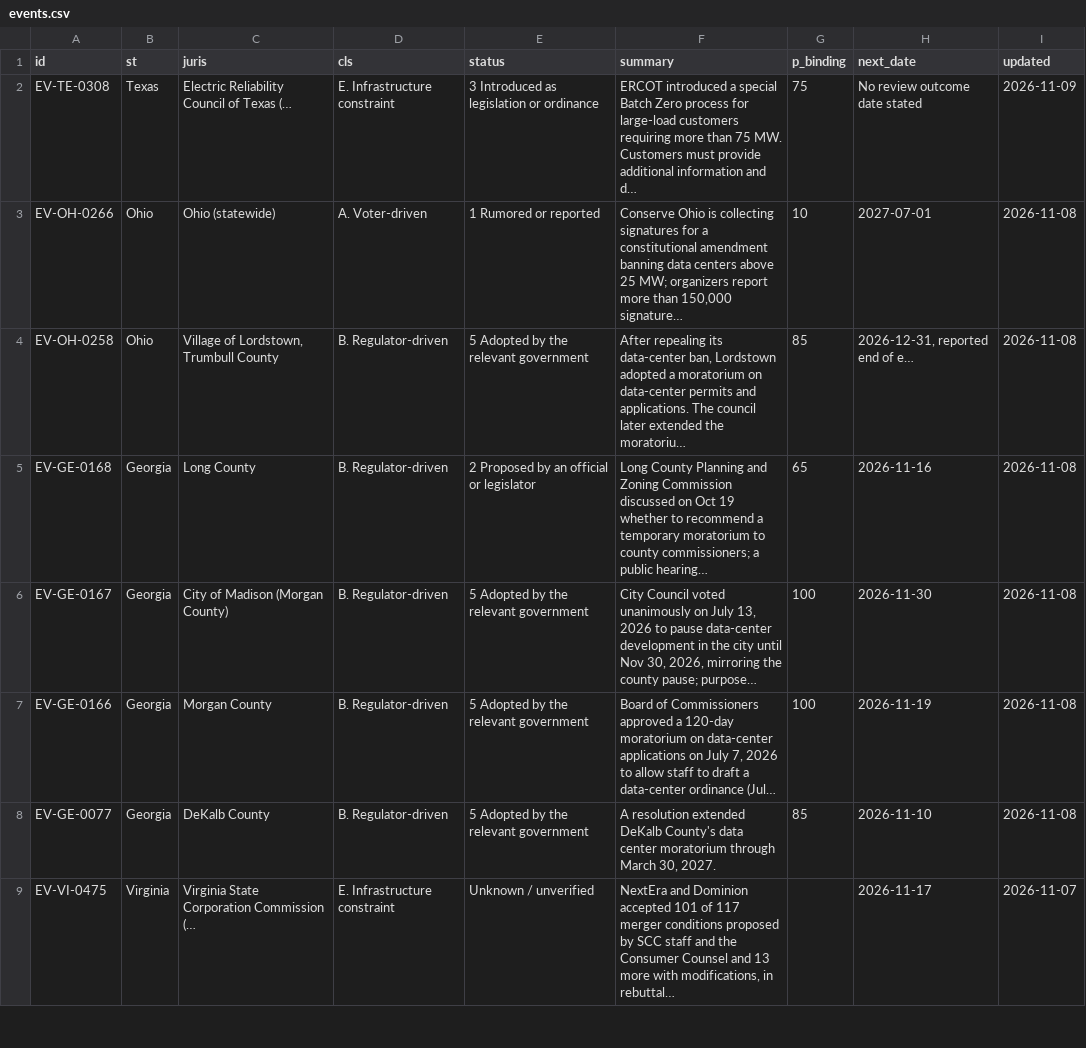
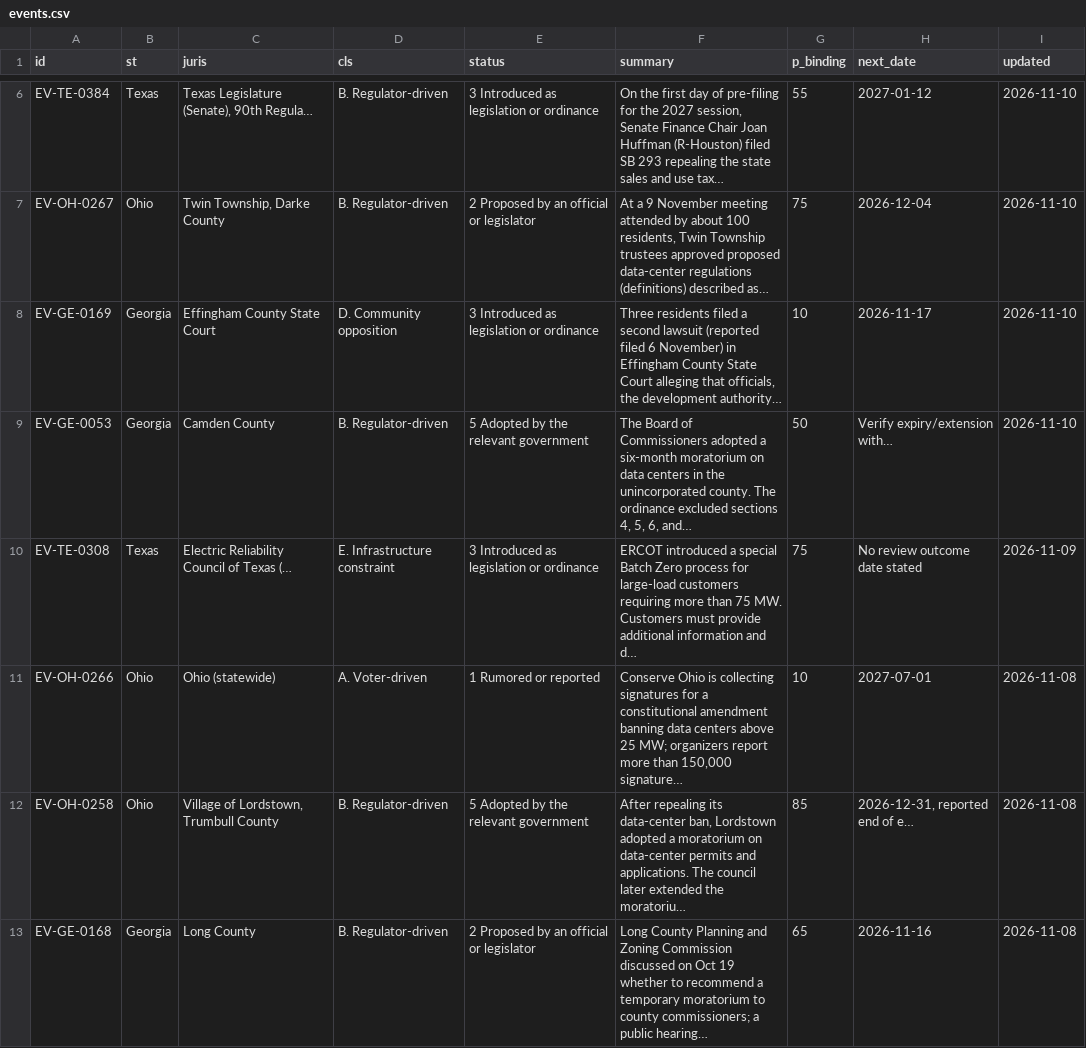
Before and after one commit to jwboswell23/datacenter-risk-feed, a CSV file: feed/events.csv, drawn as a sheet; only a part is shown, gaps mark what is left out; the shorter side is filled out with more unchanged rows; the diff covers the shown part only.

```diff
--- a/feed/events.csv
+++ b/feed/events.csv
@@ -2 +6,5 @@ id,st,juris,cls,status,summary,p_binding,next_date,updated
+EV-TE-0384,Texas,"Texas Legislature (Senate), 90th Regula…",B. Regulator-driven,3 Introduced as legislation or ordinance,"On the first day of pre-filing for the 2027 session, Senate Finance Chair Joan Huffman (R-Houston) filed SB 293 repealing the state sales and use tax…",55,2027-01-12,2026-11-10
+EV-OH-0267,Ohio,"Twin Township, Darke County",B. Regulator-driven,2 Proposed by an official or legislator,"At a 9 November meeting attended by about 100 residents, Twin Township trustees approved proposed data-center regulations (definitions) described as…",75,2026-12-04,2026-11-10
+EV-GE-0169,Georgia,Effingham County State Court,D. Community opposition,3 Introduced as legislation or ordinance,"Three residents filed a second lawsuit (reported filed 6 November) in Effingham County State Court alleging that officials, the development authority…",10,2026-11-17,2026-11-10
+EV-GE-0053,Georgia,Camden County,B. Regulator-driven,5 Adopted by the relevant government,"The Board of Commissioners adopted a six-month moratorium on data centers in the unincorporated county. The ordinance excluded sections 4, 5, 6, and…",50,Verify expiry/extension with…,2026-11-10
 EV-TE-0308,Texas,Electric Reliability Council of Texas (…,E. Infrastructure constraint,3 Introduced as legislation or ordinance,ERCOT introduced a special Batch Zero process for large-load customers requiring more than 75 MW. Customers must provide additional information and d…,75,No review outcome date stated,2026-11-09
```
Also changed, not shown: 4 added rows and 8 removed rows elsewhere in this file, feed/news.csv, feed/news_full.csv, 30 other files.
